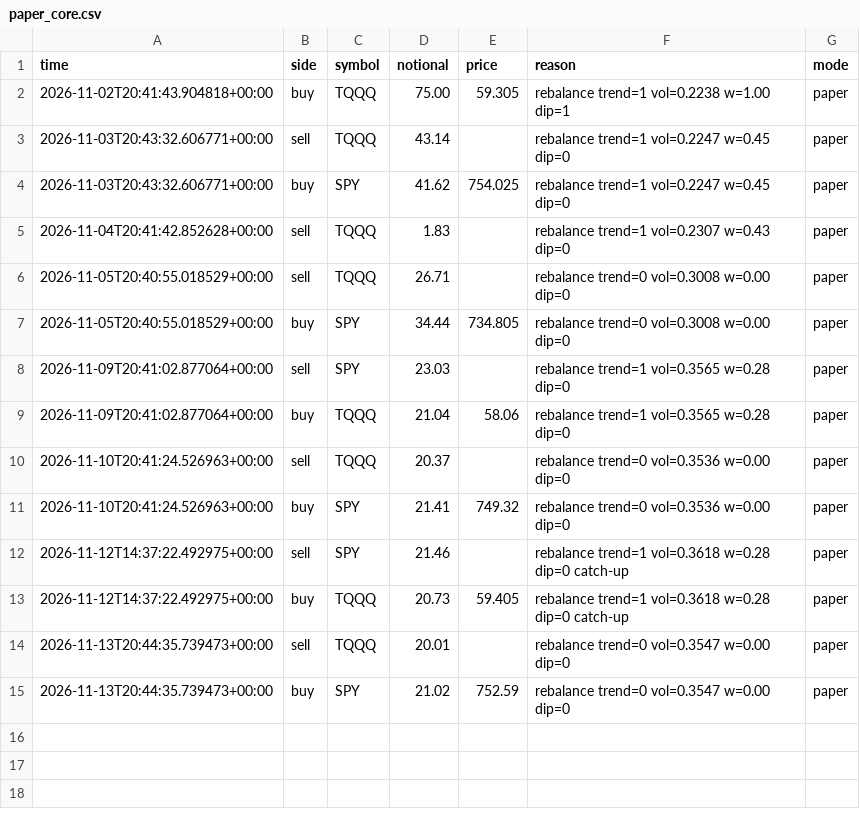
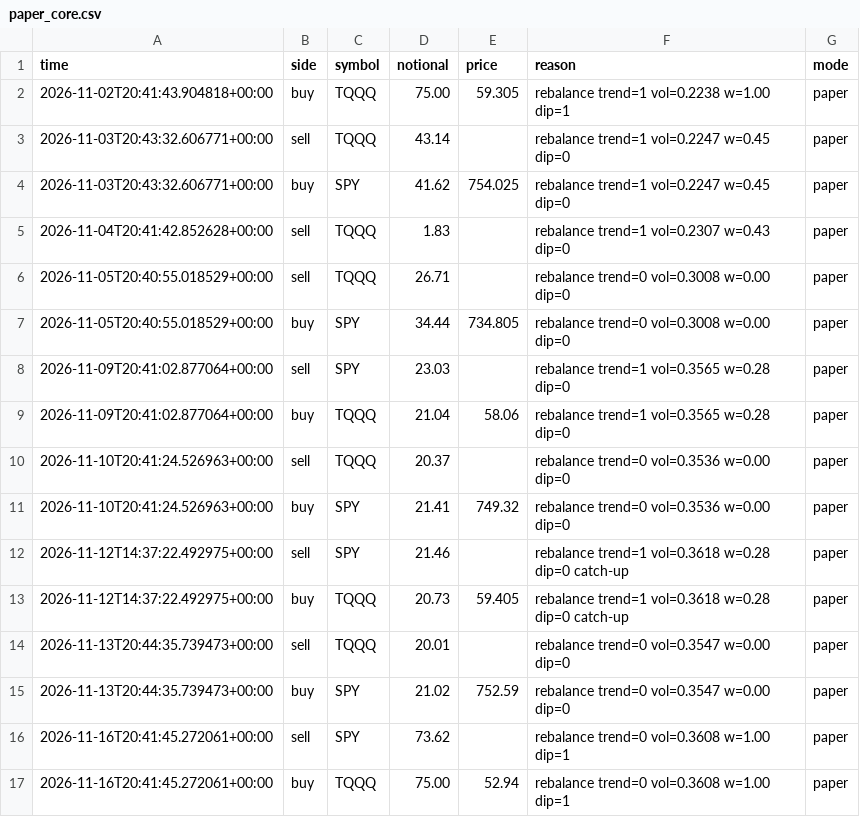
Before and after one commit to samjayf26-prog/investor-bot, a CSV file: ledger/paper_core.csv, drawn as a sheet.

Commit message:
core rehearsal 2026-11-16T20:41Z

```diff
--- a/ledger/paper_core.csv
+++ b/ledger/paper_core.csv
@@ -15 +15,3 @@ time,side,symbol,notional,price,reason,mode
 2026-11-13T20:44:35.739473+00:00,buy,SPY,21.02,752.59,rebalance trend=0 vol=0.3547 w=0.00 dip=0,paper
+2026-11-16T20:41:45.272061+00:00,sell,SPY,73.62,,rebalance trend=0 vol=0.3608 w=1.00 dip=1,paper
+2026-11-16T20:41:45.272061+00:00,buy,TQQQ,75.00,52.94,rebalance trend=0 vol=0.3608 w=1.00 dip=1,paper
```
Also changed, not shown: 1 other file.
